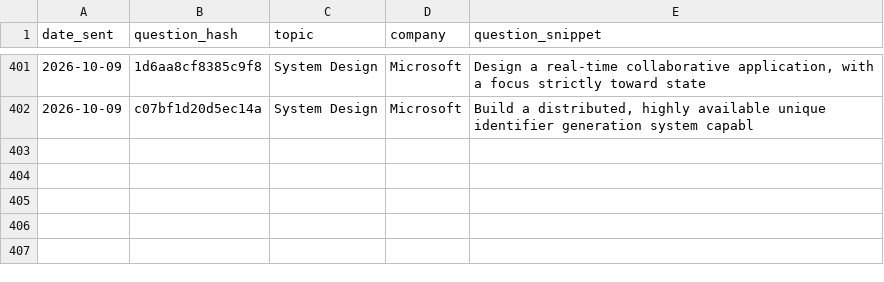
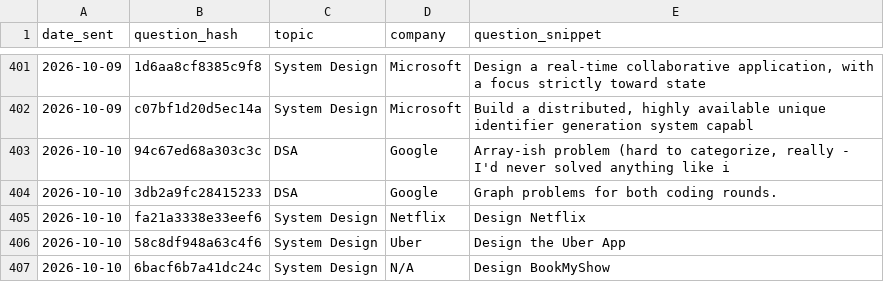
Before and after one commit to ayush95123/daily-iq, a CSV file: sent_log.csv, drawn as a sheet; only a part is shown, gaps mark what is left out.

```diff
--- a/sent_log.csv
+++ b/sent_log.csv
@@ -402 +402,6 @@ date_sent,question_hash,topic,company,question_snippet
 2026-10-09,c07bf1d20d5ec14a,System Design,Microsoft,"Build a distributed, highly available unique identifier generation system capabl"
+2026-10-10,94c67ed68a303c3c,DSA,Google,"Array-ish problem (hard to categorize, really - I'd never solved anything like i"
+2026-10-10,3db2a9fc28415233,DSA,Google,Graph problems for both coding rounds.
+2026-10-10,fa21a3338e33eef6,System Design,Netflix,Design Netflix
+2026-10-10,58c8df948a63c4f6,System Design,Uber,Design the Uber App
+2026-10-10,6bacf6b7a41dc24c,System Design,N/A,Design BookMyShow
```
